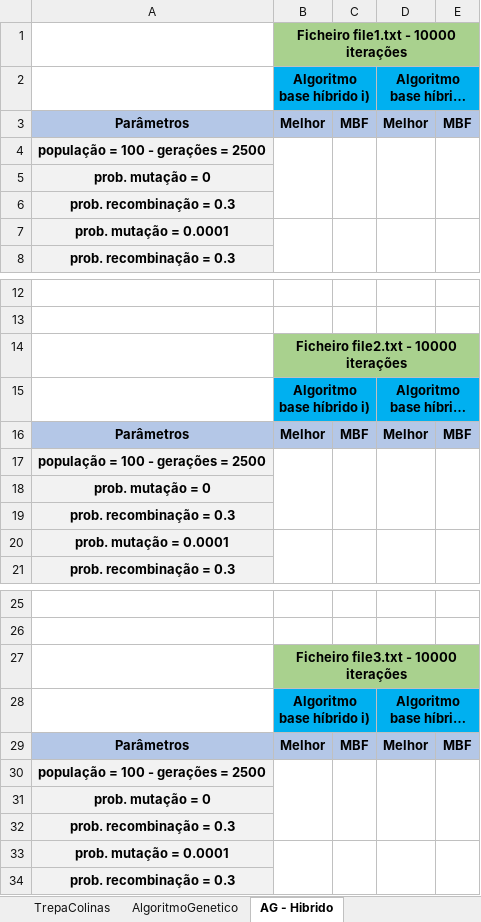
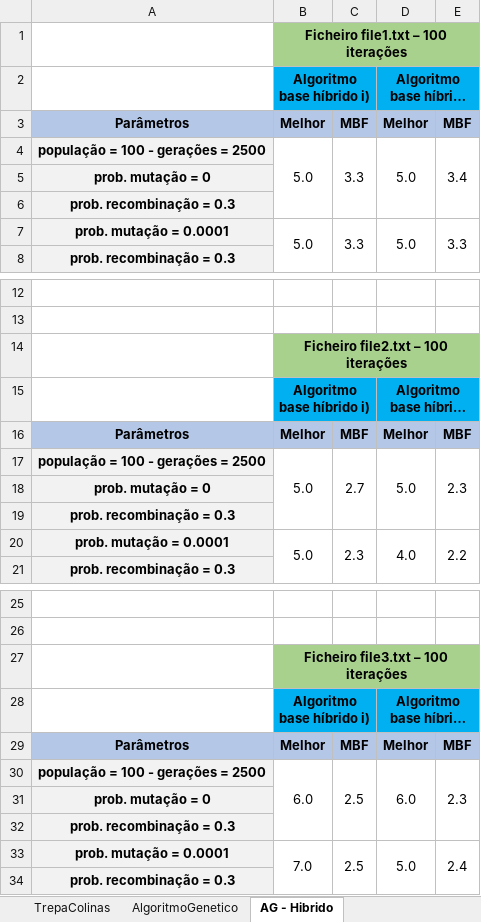
Before and after one commit to Nun0Santos/TP2_IIA, an Excel workbook: Resultados.xlsx, sheet AG - Hibrido, drawn as a sheet; only a part is shown, gaps mark what is left out; long unchanged cells end in …; values as stored, in another font and other column widths than the file's, no borders; removed rows and columns are numbered as before the commit, all else as after; the diff covers the shown part only; the diff names each change by its address in the sheet, - before the commit and + after, or states it on an @@ line.

```diff
--- a/Resultados.xlsx (sheet AG - Hibrido)
+++ b/Resultados.xlsx (sheet AG - Hibrido)
-B1: Ficheiro file1.txt - 10000 iterações
+B1: Ficheiro file1.txt – 100 iterações
-row 4: população = 100 - gerações = 2500
+row 4: população = 100 - gerações = 2500 | 5.0 | 3.3 | 5.0 | 3.4
-row 7: prob. mutação = 0.0001
+row 7: prob. mutação = 0.0001 | 5.0 | 3.3 | 5.0 | 3.3
-B14: Ficheiro file2.txt - 10000 iterações
+B14: Ficheiro file2.txt – 100 iterações
-row 17: população = 100 - gerações = 2500
+row 17: população = 100 - gerações = 2500 | 5.0 | 2.7 | 5.0 | 2.3
-row 20: prob. mutação = 0.0001
+row 20: prob. mutação = 0.0001 | 5.0 | 2.3 | 4.0 | 2.2
-B27: Ficheiro file3.txt - 10000 iterações
+B27: Ficheiro file3.txt – 100 iterações
-row 30: população = 100 - gerações = 2500
+row 30: população = 100 - gerações = 2500 | 6.0 | 2.5 | 6.0 | 2.3
-row 33: prob. mutação = 0.0001
+row 33: prob. mutação = 0.0001 | 7.0 | 2.5 | 5.0 | 2.4
```
Also changed, not shown: 6 added rows, 6 removed rows and 3 edited cells elsewhere in this sheet, 8 other files.
